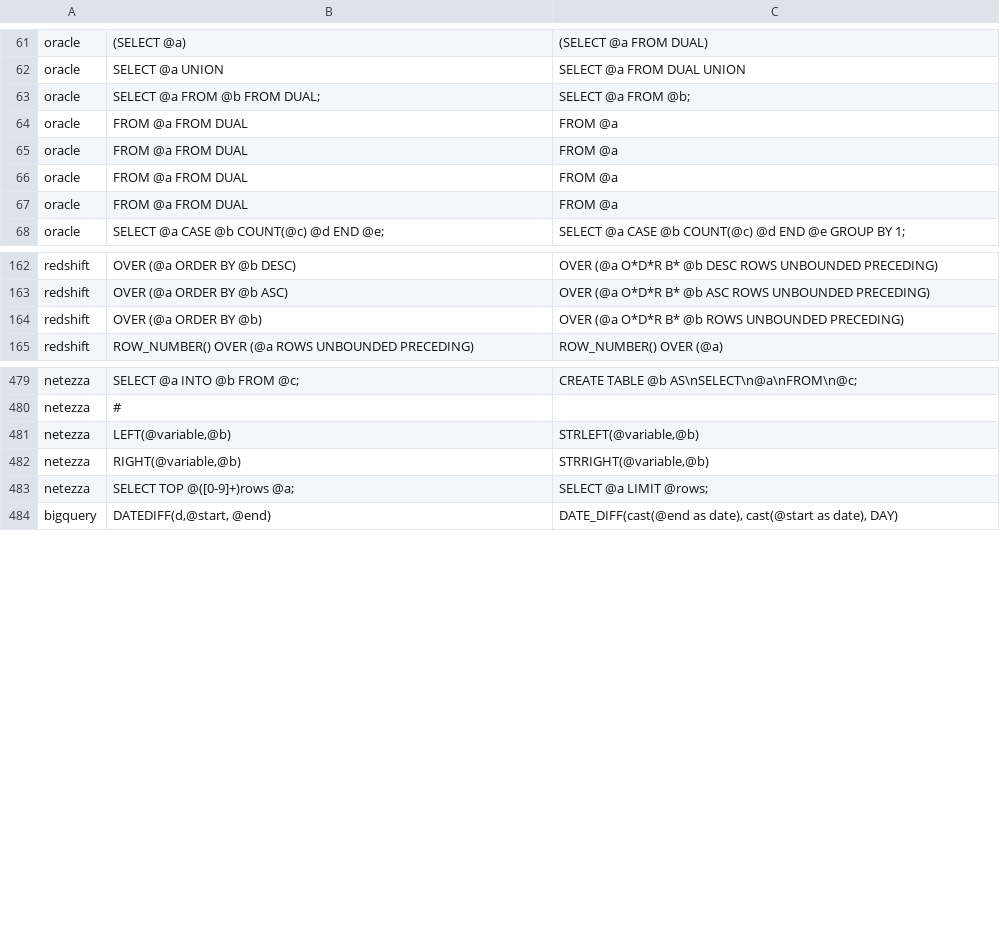
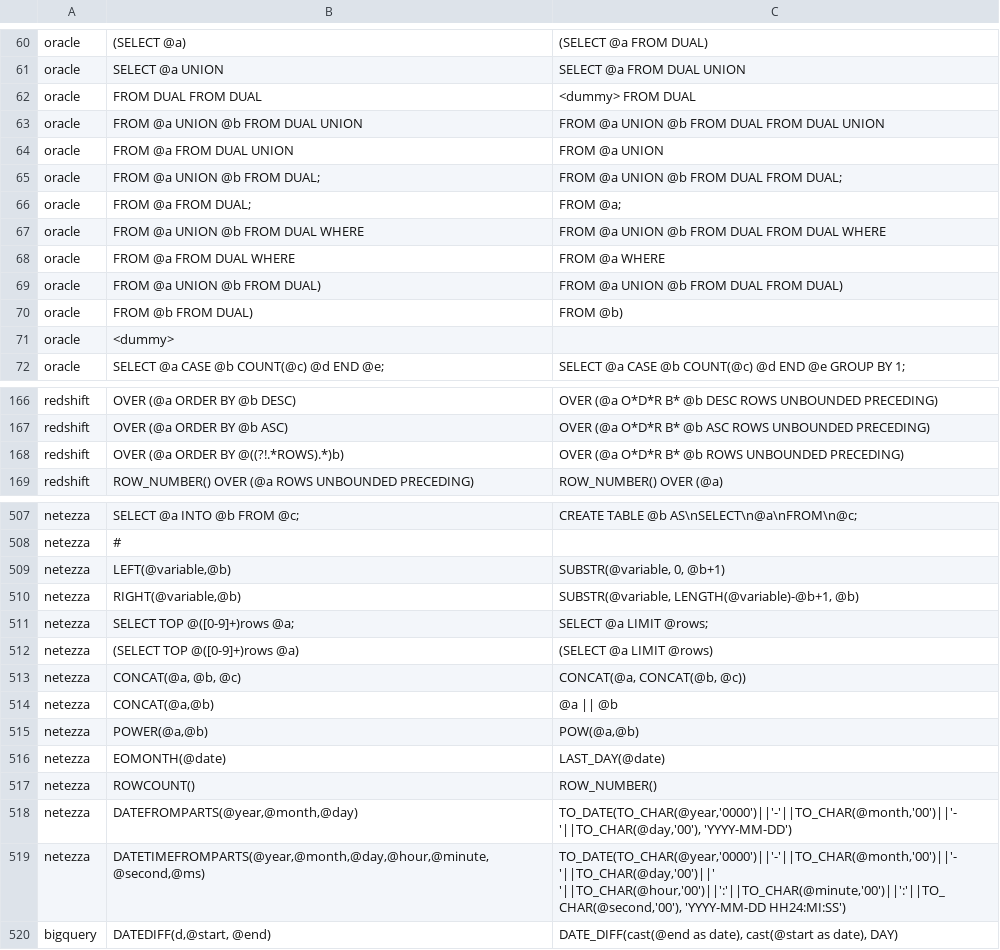
Before and after one commit to cran/SqlRender, a CSV file: inst/csv/replacementPatterns.csv, drawn as a sheet; only a part is shown, gaps mark what is left out; the diff covers the shown part only.

```diff
--- a/inst/csv/replacementPatterns.csv
+++ b/inst/csv/replacementPatterns.csv
@@ -62,7 +61,12 @@ oracle,(SELECT @a),(SELECT @a FROM DUAL)
 oracle,SELECT @a UNION,SELECT @a FROM DUAL UNION
-oracle,SELECT @a FROM @b FROM DUAL;,SELECT @a FROM @b;
-oracle,FROM @a FROM DUAL,FROM @a
-oracle,FROM @a FROM DUAL,FROM @a
-oracle,FROM @a FROM DUAL,FROM @a
-oracle,FROM @a FROM DUAL,FROM @a
+oracle,FROM DUAL FROM DUAL, <dummy> FROM DUAL
+oracle,FROM @a UNION @b FROM DUAL UNION,FROM @a UNION @b FROM DUAL FROM DUAL UNION
+oracle,FROM @a FROM DUAL UNION,FROM @a UNION
+oracle,FROM @a UNION @b FROM DUAL;,FROM @a UNION @b FROM DUAL FROM DUAL;
+oracle,FROM @a FROM DUAL;,FROM @a;
+oracle,FROM @a UNION @b FROM DUAL WHERE,FROM @a UNION @b FROM DUAL FROM DUAL WHERE
+oracle,FROM @a FROM DUAL WHERE,FROM @a WHERE
+oracle,FROM @a UNION @b FROM DUAL),FROM @a UNION @b FROM DUAL FROM DUAL)
+oracle,FROM @b FROM DUAL),FROM @b)
+oracle,<dummy>,
 oracle,SELECT @a CASE @b COUNT(@c) @d END @e;,SELECT @a CASE @b COUNT(@c) @d END @e GROUP BY 1;
@@ -163,3 +167,3 @@ redshift,"OVER (@a ORDER BY @b DESC)","OVER (@a O*D*R B* @b DESC ROWS UNBOUNDED
 redshift,"OVER (@a ORDER BY @b ASC)","OVER (@a O*D*R B* @b ASC ROWS UNBOUNDED PRECEDING)"
-redshift,"OVER (@a ORDER BY @b)","OVER (@a O*D*R B* @b ROWS UNBOUNDED PRECEDING)"
+redshift,"OVER (@a ORDER BY @((?!.*ROWS).*)b)","OVER (@a O*D*R B* @b ROWS UNBOUNDED PRECEDING)"
 redshift,"ROW_NUMBER() OVER (@a ROWS UNBOUNDED PRECEDING)","ROW_NUMBER() OVER (@a)"
@@ -480,5 +508,13 @@ netezza,SELECT @a INTO @b FROM @c;,CREATE TABLE @b AS\nSELECT\n@a\nFROM\n@c;
 netezza,#,
-netezza,"LEFT(@variable,@b)","STRLEFT(@variable,@b)"
-netezza,"RIGHT(@variable,@b)","STRRIGHT(@variable,@b)"
+netezza,"LEFT(@variable,@b)","SUBSTR(@variable, 0, @b+1)"
+netezza,"RIGHT(@variable,@b)","SUBSTR(@variable, LENGTH(@variable)-@b+1, @b)"
 netezza,SELECT TOP @([0-9]+)rows @a;,SELECT @a LIMIT @rows;
+netezza,(SELECT TOP @([0-9]+)rows @a),(SELECT @a LIMIT @rows)
+netezza,"CONCAT(@a, @b, @c)","CONCAT(@a, CONCAT(@b, @c))"
+netezza,"CONCAT(@a,@b)","@a || @b"
+netezza,"POWER(@a,@b)","POW(@a,@b)"
+netezza,EOMONTH(@date),LAST_DAY(@date)
+netezza,ROWCOUNT(), ROW_NUMBER()
+netezza,"DATEFROMPARTS(@year,@month,@day)","TO_DATE(TO_CHAR(@year,'0000')||'-'||TO_CHAR(@month,'00')||'-'||TO_CHAR(@day,'00'), 'YYYY-MM-DD')"
+netezza,"DATETIMEFROMPARTS(@year,@month,@day,@hour,@minute,@second,@ms)","TO_DATE(TO_CHAR(@year,'0000')||'-'||TO_CHAR(@month,'00')||'-'||TO_CHAR(@day,'00')||' '||TO_CHAR(@hour,'00')||':'||TO_CHAR(@minute,'00')||':'||TO_CHAR(@second,'00'), 'YYYY-MM-DD HH24:MI:SS')"
 bigquery,"DATEDIFF(d,@start, @end)","DATE_DIFF(cast(@end as date), cast(@start as date), DAY)"
```
Also changed, not shown: 24 added rows, 1 removed row and 3 edited cells elsewhere in this file, 24 other files.
